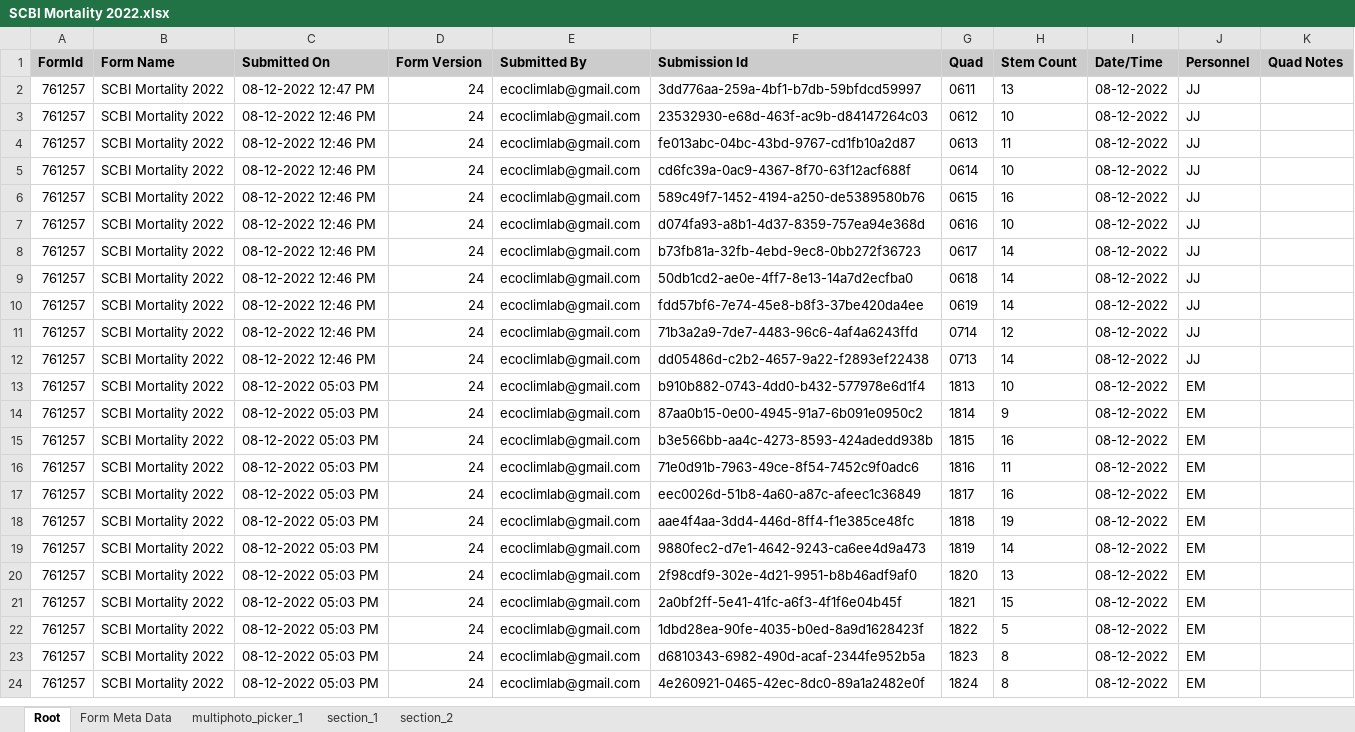
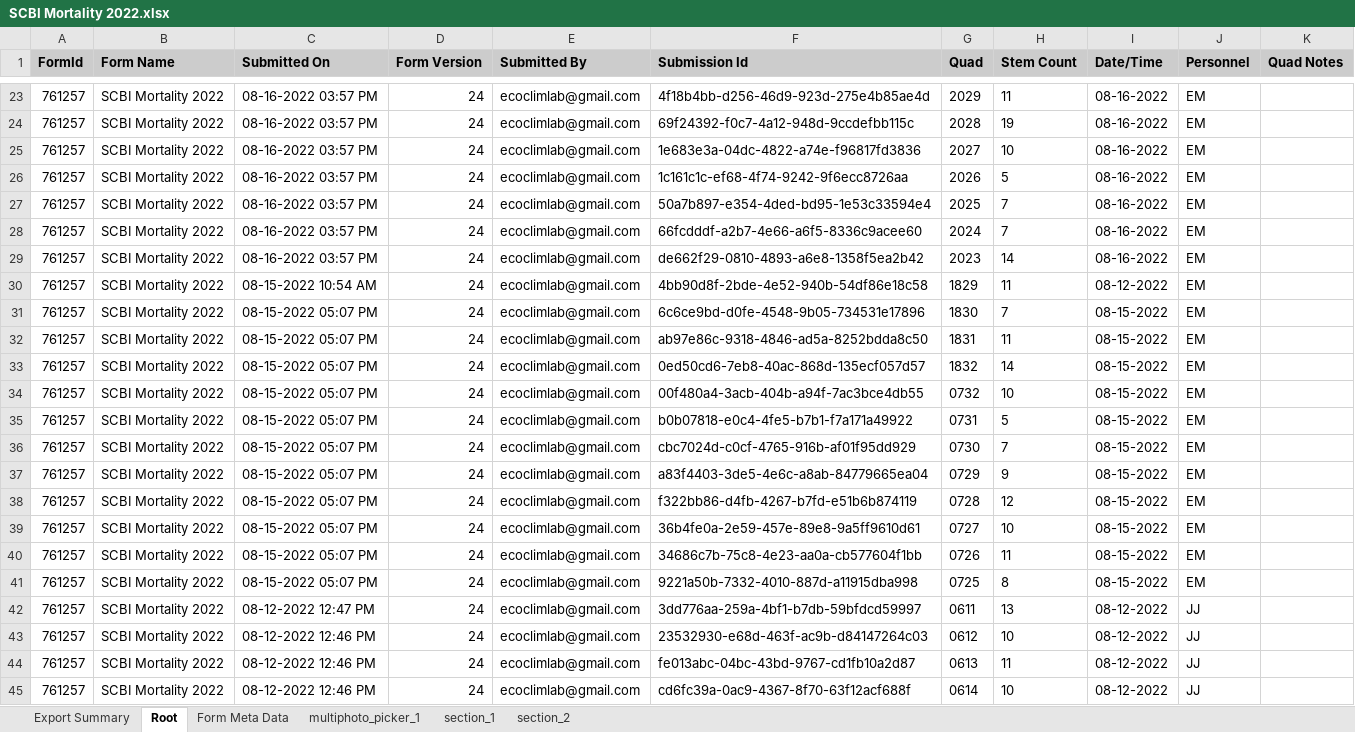
Before and after one commit to SCBI-ForestGEO/SCBImortality, an Excel workbook: raw_data/FFF_excel/SCBI Mortality 2022.xlsx, sheet Root, drawn as a sheet; only a part is shown, gaps mark what is left out; the shorter side is filled out with more unchanged rows; values as stored, in another font and other column widths than the file's, no borders; the diff covers the shown part only; the diff names each change by its address in the sheet, - before the commit and + after, or states it on an @@ line.

```diff
--- a/raw_data/FFF_excel/SCBI Mortality 2022.xlsx (sheet Root)
+++ b/raw_data/FFF_excel/SCBI Mortality 2022.xlsx (sheet Root)
+sheet tab: Export Summary
+row 23: 761257 | SCBI Mortality 2022 | 08-16-2022 03:57 PM | 24 | ecoclimlab@gmail.com | 4f18b4bb-d256-46d9-923d-275e4b85ae4d | 2029 | 11 | 08-16-2022 | EM
+row 24: 761257 | SCBI Mortality 2022 | 08-16-2022 03:57 PM | 24 | ecoclimlab@gmail.com | 69f24392-f0c7-4a12-948d-9ccdefbb115c | 2028 | 19 | 08-16-2022 | EM
+row 25: 761257 | SCBI Mortality 2022 | 08-16-2022 03:57 PM | 24 | ecoclimlab@gmail.com | 1e683e3a-04dc-4822-a74e-f96817fd3836 | 2027 | 10 | 08-16-2022 | EM
+row 26: 761257 | SCBI Mortality 2022 | 08-16-2022 03:57 PM | 24 | ecoclimlab@gmail.com | 1c161c1c-ef68-4f74-9242-9f6ecc8726aa | 2026 | 5 | 08-16-2022 | EM
+row 27: 761257 | SCBI Mortality 2022 | 08-16-2022 03:57 PM | 24 | ecoclimlab@gmail.com | 50a7b897-e354-4ded-bd95-1e53c33594e4 | 2025 | 7 | 08-16-2022 | EM
+row 28: 761257 | SCBI Mortality 2022 | 08-16-2022 03:57 PM | 24 | ecoclimlab@gmail.com | 66fcdddf-a2b7-4e66-a6f5-8336c9acee60 | 2024 | 7 | 08-16-2022 | EM
+row 29: 761257 | SCBI Mortality 2022 | 08-16-2022 03:57 PM | 24 | ecoclimlab@gmail.com | de662f29-0810-4893-a6e8-1358f5ea2b42 | 2023 | 14 | 08-16-2022 | EM
+row 30: 761257 | SCBI Mortality 2022 | 08-15-2022 10:54 AM | 24 | ecoclimlab@gmail.com | 4bb90d8f-2bde-4e52-940b-54df86e18c58 | 1829 | 11 | 08-12-2022 | EM
+row 31: 761257 | SCBI Mortality 2022 | 08-15-2022 05:07 PM | 24 | ecoclimlab@gmail.com | 6c6ce9bd-d0fe-4548-9b05-734531e17896 | 1830 | 7 | 08-15-2022 | EM
+row 32: 761257 | SCBI Mortality 2022 | 08-15-2022 05:07 PM | 24 | ecoclimlab@gmail.com | ab97e86c-9318-4846-ad5a-8252bdda8c50 | 1831 | 11 | 08-15-2022 | EM
+row 33: 761257 | SCBI Mortality 2022 | 08-15-2022 05:07 PM | 24 | ecoclimlab@gmail.com | 0ed50cd6-7eb8-40ac-868d-135ecf057d57 | 1832 | 14 | 08-15-2022 | EM
+row 34: 761257 | SCBI Mortality 2022 | 08-15-2022 05:07 PM | 24 | ecoclimlab@gmail.com | 00f480a4-3acb-404b-a94f-7ac3bce4db55 | 0732 | 10 | 08-15-2022 | EM
+row 35: 761257 | SCBI Mortality 2022 | 08-15-2022 05:07 PM | 24 | ecoclimlab@gmail.com | b0b07818-e0c4-4fe5-b7b1-f7a171a49922 | 0731 | 5 | 08-15-2022 | EM
+row 36: 761257 | SCBI Mortality 2022 | 08-15-2022 05:07 PM | 24 | ecoclimlab@gmail.com | cbc7024d-c0cf-4765-916b-af01f95dd929 | 0730 | 7 | 08-15-2022 | EM
+row 37: 761257 | SCBI Mortality 2022 | 08-15-2022 05:07 PM | 24 | ecoclimlab@gmail.com | a83f4403-3de5-4e6c-a8ab-84779665ea04 | 0729 | 9 | 08-15-2022 | EM
+row 38: 761257 | SCBI Mortality 2022 | 08-15-2022 05:07 PM | 24 | ecoclimlab@gmail.com | f322bb86-d4fb-4267-b7fd-e51b6b874119 | 0728 | 12 | 08-15-2022 | EM
+row 39: 761257 | SCBI Mortality 2022 | 08-15-2022 05:07 PM | 24 | ecoclimlab@gmail.com | 36b4fe0a-2e59-457e-89e8-9a5ff9610d61 | 0727 | 10 | 08-15-2022 | EM
+row 40: 761257 | SCBI Mortality 2022 | 08-15-2022 05:07 PM | 24 | ecoclimlab@gmail.com | 34686c7b-75c8-4e23-aa0a-cb577604f1bb | 0726 | 11 | 08-15-2022 | EM
+row 41: 761257 | SCBI Mortality 2022 | 08-15-2022 05:07 PM | 24 | ecoclimlab@gmail.com | 9221a50b-7332-4010-887d-a11915dba998 | 0725 | 8 | 08-15-2022 | EM
```
Also changed, not shown: 21 added rows elsewhere in this sheet, sheet section_1, sheet section_2, sheet multiphoto_picker_1, sheet Form Meta Data.
